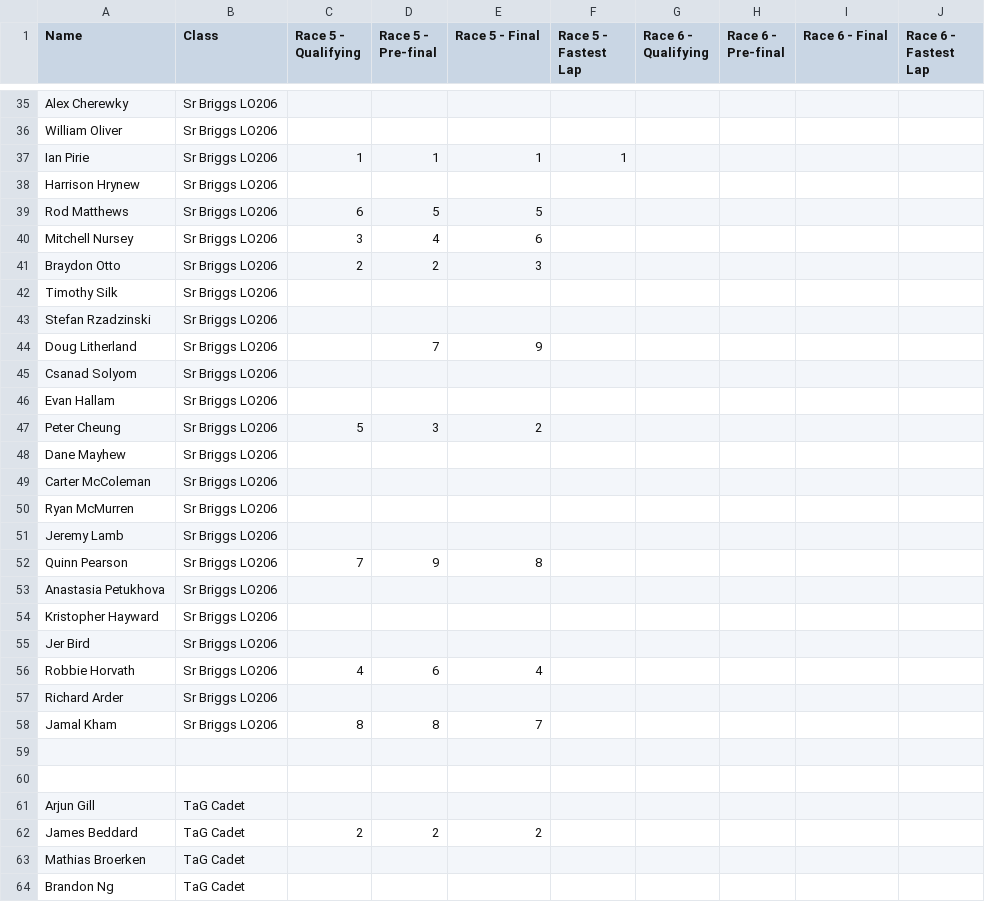
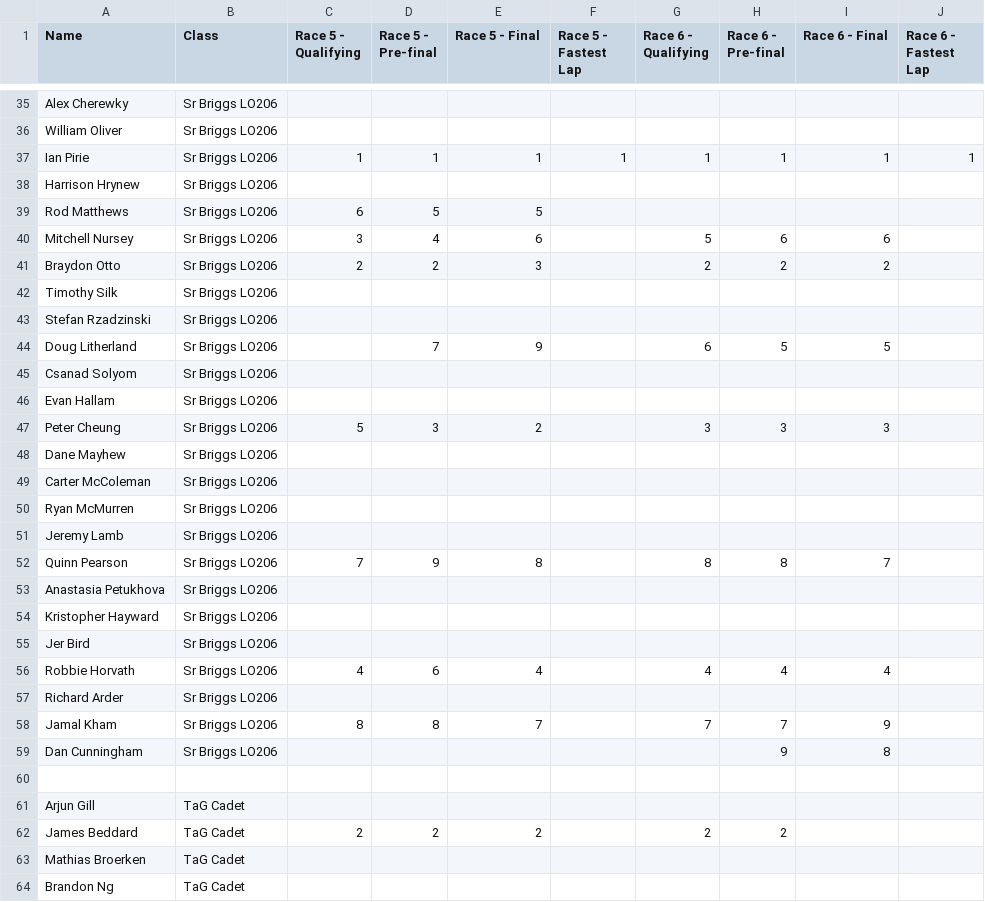
Before and after one commit to mnursey/VIKA-Website, a CSV file: 2022_bc_summer_series_positions_5_6.csv, drawn as a sheet; only a part is shown, gaps mark what is left out; the diff covers the shown part only.

Commit message:
Updated BC Reg points for Race 6

```diff
--- a/2022_bc_summer_series_positions_5_6.csv
+++ b/2022_bc_summer_series_positions_5_6.csv
@@ -36,13 +36,13 @@ Alex Cherewky,Sr Briggs LO206,,,,,,,,
 William Oliver,Sr Briggs LO206,,,,,,,,
-Ian Pirie,Sr Briggs LO206,1,1,1,1,,,,
+Ian Pirie,Sr Briggs LO206,1,1,1,1,1,1,1,1
 Harrison Hrynew,Sr Briggs LO206,,,,,,,,
 Rod Matthews,Sr Briggs LO206,6,5,5,,,,,
-Mitchell Nursey,Sr Briggs LO206,3,4,6,,,,,
-Braydon Otto,Sr Briggs LO206,2,2,3,,,,,
+Mitchell Nursey,Sr Briggs LO206,3,4,6,,5,6,6,
+Braydon Otto,Sr Briggs LO206,2,2,3,,2,2,2,
 Timothy Silk,Sr Briggs LO206,,,,,,,,
 Stefan Rzadzinski,Sr Briggs LO206,,,,,,,,
-Doug Litherland,Sr Briggs LO206,,7,9,,,,,
+Doug Litherland,Sr Briggs LO206,,7,9,,6,5,5,
 Csanad Solyom,Sr Briggs LO206,,,,,,,,
 Evan Hallam,Sr Briggs LO206,,,,,,,,
-Peter Cheung,Sr Briggs LO206,5,3,2,,,,,
+Peter Cheung,Sr Briggs LO206,5,3,2,,3,3,3,
 Dane Mayhew,Sr Briggs LO206,,,,,,,,
@@ -51,3 +51,3 @@ Ryan McMurren,Sr Briggs LO206,,,,,,,,
 Jeremy Lamb,Sr Briggs LO206,,,,,,,,
-Quinn Pearson,Sr Briggs LO206,7,9,8,,,,,
+Quinn Pearson,Sr Briggs LO206,7,9,8,,8,8,7,
 Anastasia Petukhova,Sr Briggs LO206,,,,,,,,
@@ -55,9 +55,9 @@ Kristopher Hayward,Sr Briggs LO206,,,,,,,,
 Jer Bird,Sr Briggs LO206,,,,,,,,
-Robbie Horvath,Sr Briggs LO206,4,6,4,,,,,
+Robbie Horvath,Sr Briggs LO206,4,6,4,,4,4,4,
 Richard Arder,Sr Briggs LO206,,,,,,,,
-Jamal Kham,Sr Briggs LO206,8,8,7,,,,,
-,,,,,,,,,
+Jamal Kham,Sr Briggs LO206,8,8,7,,7,7,9,
+Dan Cunningham,Sr Briggs LO206,,,,,,9,8,
 ,,,,,,,,,
 Arjun Gill,TaG Cadet,,,,,,,,
-James Beddard,TaG Cadet,2,2,2,,,,,
+James Beddard,TaG Cadet,2,2,2,,2,2,,
 Mathias Broerken,TaG Cadet,,,,,,,,
```
Also changed, not shown: 2 added rows, 1 removed row and 141 edited cells elsewhere in this file, 2022_bc_summer_series_positions_1_2.csv, 1 other file.
